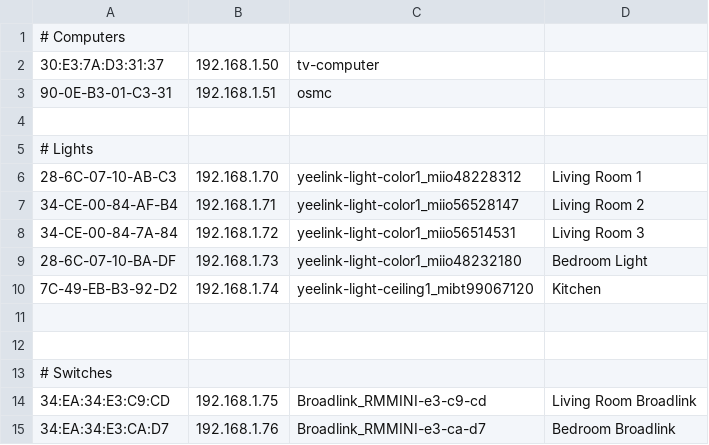
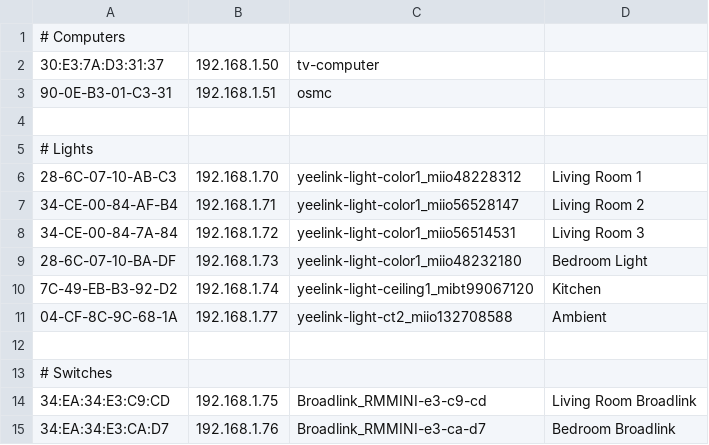
Before and after one commit to zpeleg/home-assistant-config, a CSV file: mac_address_list.csv, drawn as a sheet; the diff names each change by its address in the sheet, - before the commit and + after, or states it on an @@ line.

Commit message:
Add new light to reservation csv

```diff
--- a/mac_address_list.csv
+++ b/mac_address_list.csv
-row 11: (empty)
+row 11: 04-CF-8C-9C-68-1A | 192.168.1.77 | yeelink-light-ct2_miio132708588 | Ambient
```
